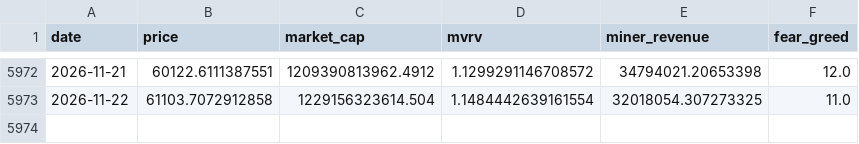
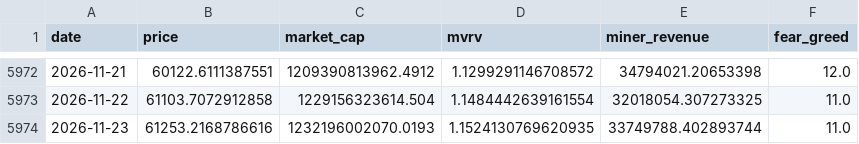
Before and after one commit to MeYoGui/fbtc-timing, a CSV file: data/bitcoin_history.csv, drawn as a sheet; only a part is shown, gaps mark what is left out; the diff names each change by its address in the sheet, - before the commit and + after, or states it on an @@ line.

```diff
--- a/data/bitcoin_history.csv
+++ b/data/bitcoin_history.csv
+row 5974: 2026-11-23 | 61253.2168786616 | 1232196002070.0193 | 1.1524130769620935 | 33749788.402893744 | 11.0
```
Also changed, not shown: data/bitcoin_signal_history.csv, data/ethereum_history.csv, 6 other files.
